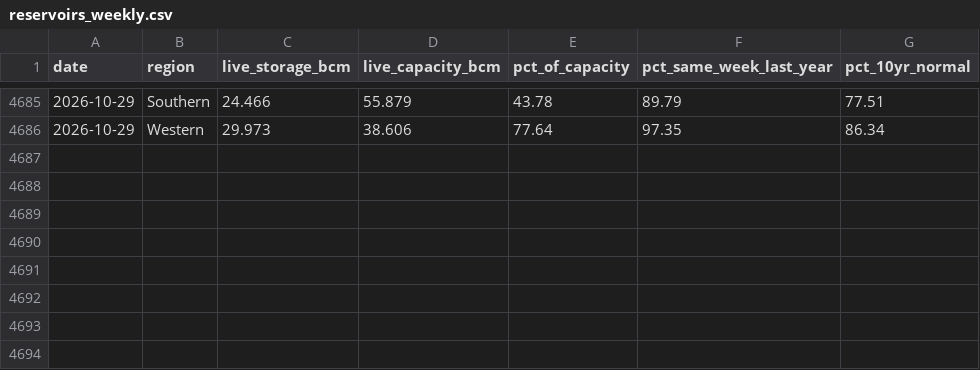
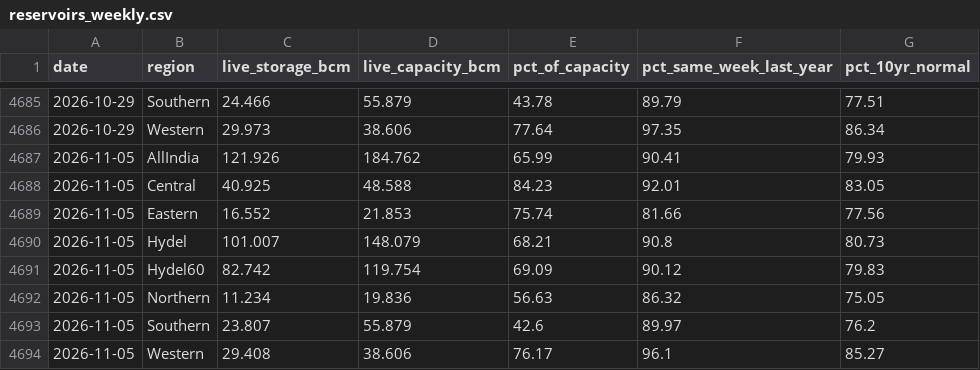
Before and after one commit to reclaimchennai/power-map-india, a CSV file: data/latest/reservoirs_weekly.csv, drawn as a sheet; only a part is shown, gaps mark what is left out.

Commit message:
Daily data 2026-11-06

```diff
--- a/data/latest/reservoirs_weekly.csv
+++ b/data/latest/reservoirs_weekly.csv
@@ -4686 +4686,9 @@ date,region,live_storage_bcm,live_capacity_bcm,pct_of_capacity,pct_same_week_las
 2026-10-29,Western,29.973,38.606,77.64,97.35,86.34
+2026-11-05,AllIndia,121.926,184.762,65.99,90.41,79.93
+2026-11-05,Central,40.925,48.588,84.23,92.01,83.05
+2026-11-05,Eastern,16.552,21.853,75.74,81.66,77.56
+2026-11-05,Hydel,101.007,148.079,68.21,90.8,80.73
+2026-11-05,Hydel60,82.742,119.754,69.09,90.12,79.83
+2026-11-05,Northern,11.234,19.836,56.63,86.32,75.05
+2026-11-05,Southern,23.807,55.879,42.6,89.97,76.2
+2026-11-05,Western,29.408,38.606,76.17,96.1,85.27
```
Also changed, not shown: data/latest/coal_production_daily.csv, data/latest/coal_rakes_daily.csv, 2 other files.
